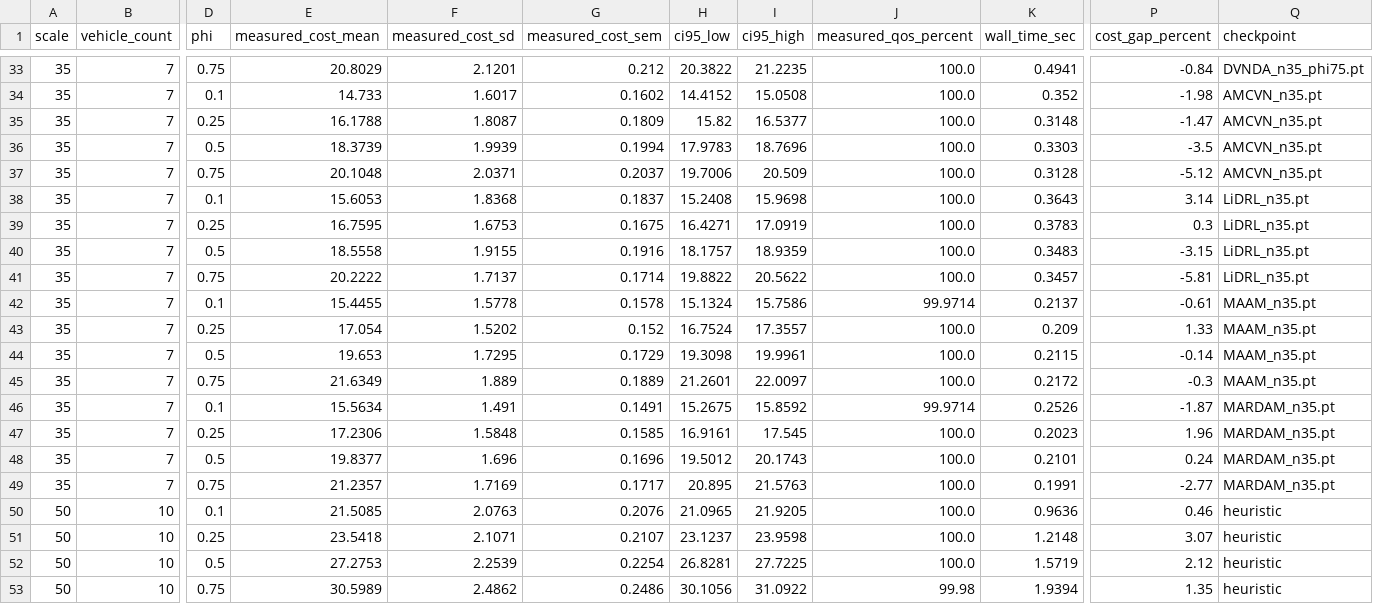
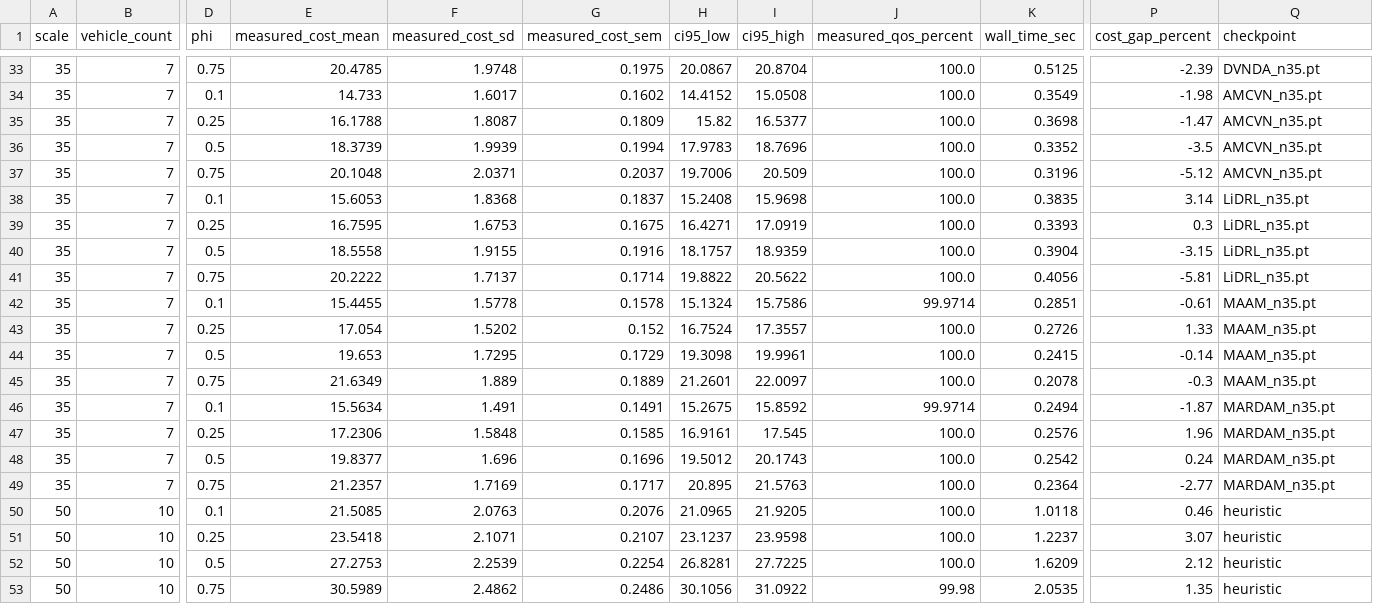
Before and after one commit to ftwangyang/DCVRP, a CSV file: results/table1_results.csv, drawn as a sheet; only a part is shown, gaps mark what is left out; the diff covers the shown part only; the diff names each change by its address in the sheet, - before the commit and + after, or states it on an @@ line.

Commit message:
feat: standardize single unified checkpoint per scale across all baseline models adhering to manuscript

```diff
--- a/results/table1_results.csv
+++ b/results/table1_results.csv
-E33 (measured_cost_mean): 20.8029
+E33 (measured_cost_mean): 20.4785
-F33 (measured_cost_sd): 2.1201
+F33 (measured_cost_sd): 1.9748
-G33 (measured_cost_sem): 0.212
+G33 (measured_cost_sem): 0.1975
-H33 (ci95_low): 20.3822
+H33 (ci95_low): 20.0867
-I33 (ci95_high): 21.2235
+I33 (ci95_high): 20.8704
-K33 (wall_time_sec): 0.4941
+K33 (wall_time_sec): 0.5125
-P33 (cost_gap_percent): -0.84
+P33 (cost_gap_percent): -2.39
-Q33 (checkpoint): DVNDA_n35_phi75.pt
+Q33 (checkpoint): DVNDA_n35.pt
-K34 (wall_time_sec): 0.352
+K34 (wall_time_sec): 0.3549
-K35 (wall_time_sec): 0.3148
+K35 (wall_time_sec): 0.3698
-K36 (wall_time_sec): 0.3303
+K36 (wall_time_sec): 0.3352
-K37 (wall_time_sec): 0.3128
+K37 (wall_time_sec): 0.3196
-K38 (wall_time_sec): 0.3643
+K38 (wall_time_sec): 0.3835
-K39 (wall_time_sec): 0.3783
+K39 (wall_time_sec): 0.3393
-K40 (wall_time_sec): 0.3483
+K40 (wall_time_sec): 0.3904
-K41 (wall_time_sec): 0.3457
+K41 (wall_time_sec): 0.4056
-K42 (wall_time_sec): 0.2137
+K42 (wall_time_sec): 0.2851
-K43 (wall_time_sec): 0.209
+K43 (wall_time_sec): 0.2726
-K44 (wall_time_sec): 0.2115
+K44 (wall_time_sec): 0.2415
-K45 (wall_time_sec): 0.2172
+K45 (wall_time_sec): 0.2078
-K46 (wall_time_sec): 0.2526
+K46 (wall_time_sec): 0.2494
-K47 (wall_time_sec): 0.2023
+K47 (wall_time_sec): 0.2576
-K48 (wall_time_sec): 0.2101
+K48 (wall_time_sec): 0.2542
-K49 (wall_time_sec): 0.1991
+K49 (wall_time_sec): 0.2364
-K50 (wall_time_sec): 0.9636
+K50 (wall_time_sec): 1.0118
-K51 (wall_time_sec): 1.2148
+K51 (wall_time_sec): 1.2237
-K52 (wall_time_sec): 1.5719
+K52 (wall_time_sec): 1.6209
-K53 (wall_time_sec): 1.9394
+K53 (wall_time_sec): 2.0535
```
Also changed, not shown: 98 edited cells elsewhere in this file, 20 other files.
